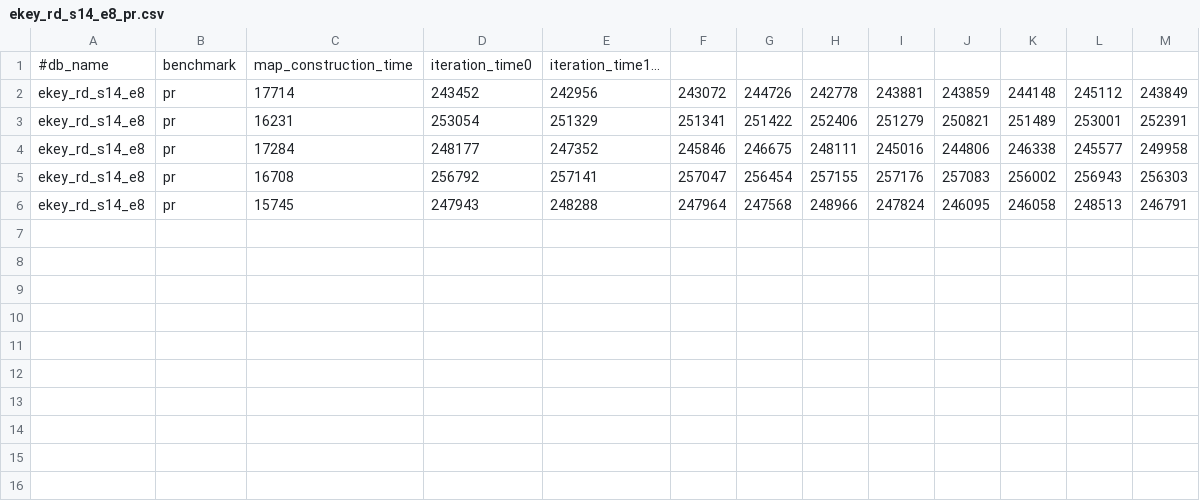
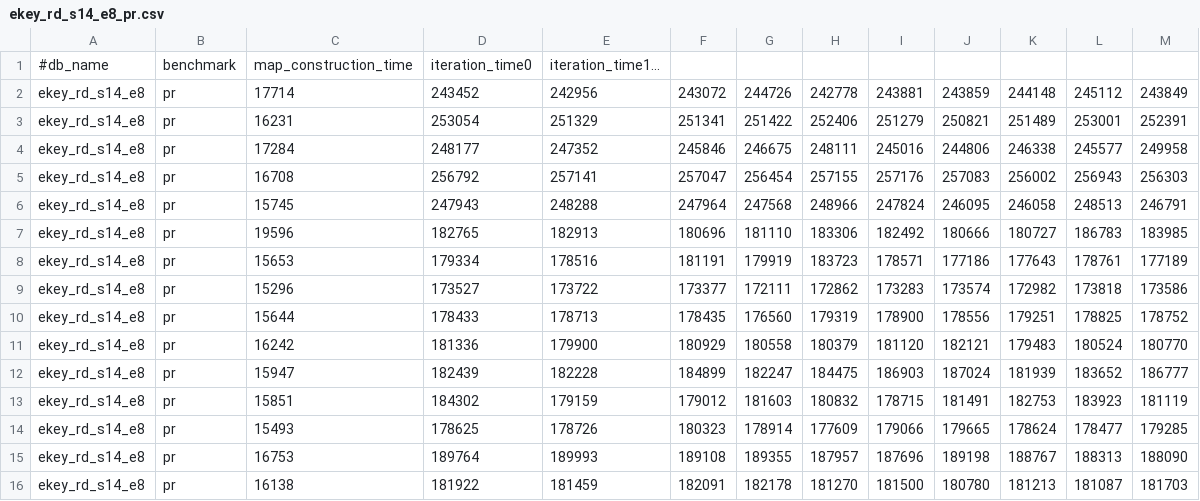
Before and after one commit to ubc-systopia/margraphita, a CSV file: outputs/ekey_rd_s14_e8_pr.csv, drawn as a sheet; the diff names each change by its address in the sheet, - before the commit and + after, or states it on an @@ line.

```diff
--- a/outputs/ekey_rd_s14_e8_pr.csv
+++ b/outputs/ekey_rd_s14_e8_pr.csv
+row 7: ekey_rd_s14_e8 | pr | 19596 | 182765 | 182913 | 180696 | 181110 | 183306 | 182492 | 180666 | 180727 | 186783 | 183985
+row 8: ekey_rd_s14_e8 | pr | 15653 | 179334 | 178516 | 181191 | 179919 | 183723 | 178571 | 177186 | 177643 | 178761 | 177189
+row 9: ekey_rd_s14_e8 | pr | 15296 | 173527 | 173722 | 173377 | 172111 | 172862 | 173283 | 173574 | 172982 | 173818 | 173586
+row 10: ekey_rd_s14_e8 | pr | 15644 | 178433 | 178713 | 178435 | 176560 | 179319 | 178900 | 178556 | 179251 | 178825 | 178752
+row 11: ekey_rd_s14_e8 | pr | 16242 | 181336 | 179900 | 180929 | 180558 | 180379 | 181120 | 182121 | 179483 | 180524 | 180770
+row 12: ekey_rd_s14_e8 | pr | 15947 | 182439 | 182228 | 184899 | 182247 | 184475 | 186903 | 187024 | 181939 | 183652 | 186777
+row 13: ekey_rd_s14_e8 | pr | 15851 | 184302 | 179159 | 179012 | 181603 | 180832 | 178715 | 181491 | 182753 | 183923 | 181119
+row 14: ekey_rd_s14_e8 | pr | 15493 | 178625 | 178726 | 180323 | 178914 | 177609 | 179066 | 179665 | 178624 | 178477 | 179285
+row 15: ekey_rd_s14_e8 | pr | 16753 | 189764 | 189993 | 189108 | 189355 | 187957 | 187696 | 189198 | 188767 | 188313 | 188090
+row 16: ekey_rd_s14_e8 | pr | 16138 | 181922 | 181459 | 182091 | 182178 | 181270 | 181500 | 180780 | 181213 | 181087 | 181703
```
Also changed, not shown: outputs/ekey_rd_s15_e8_pr.csv, outputs/ekey_rd_s16_e8_pr.csv, 22 other files.
